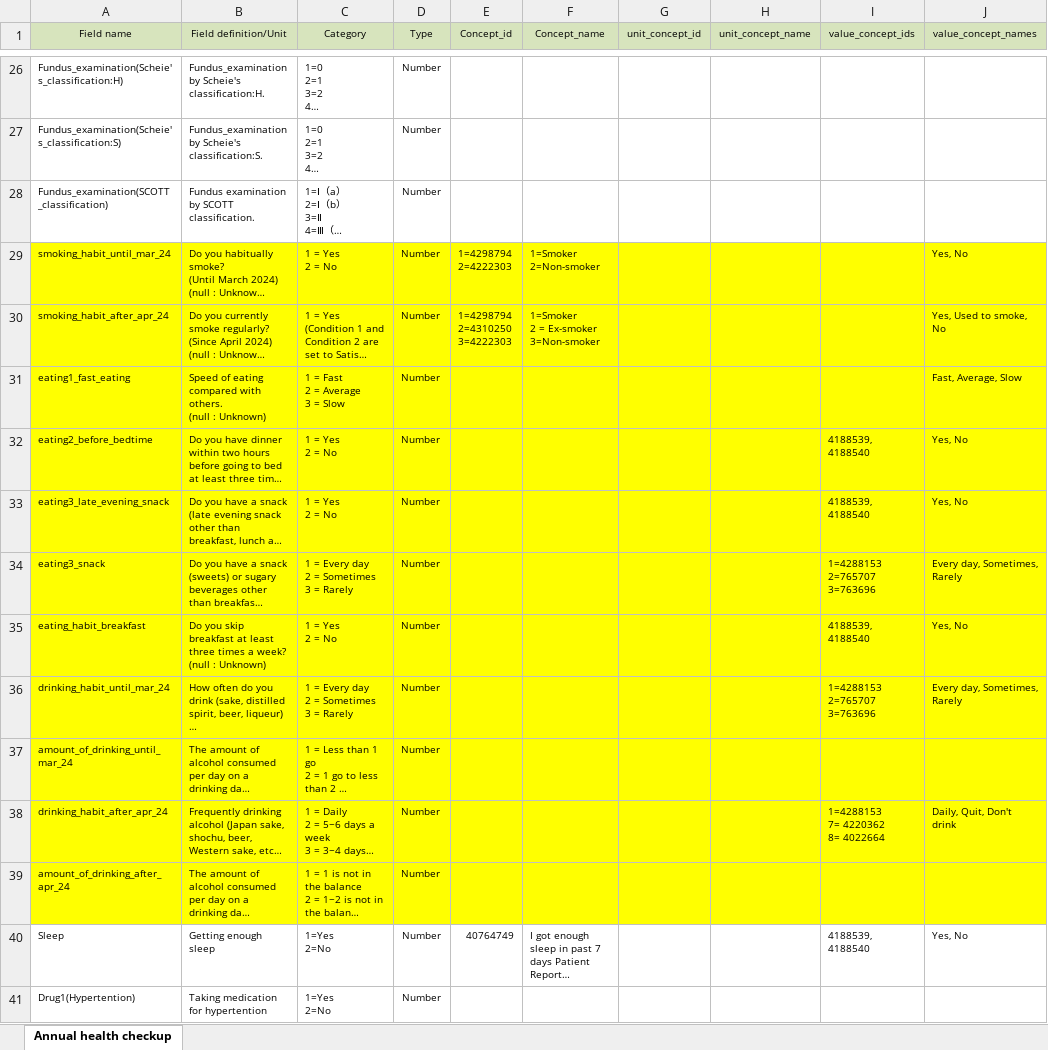
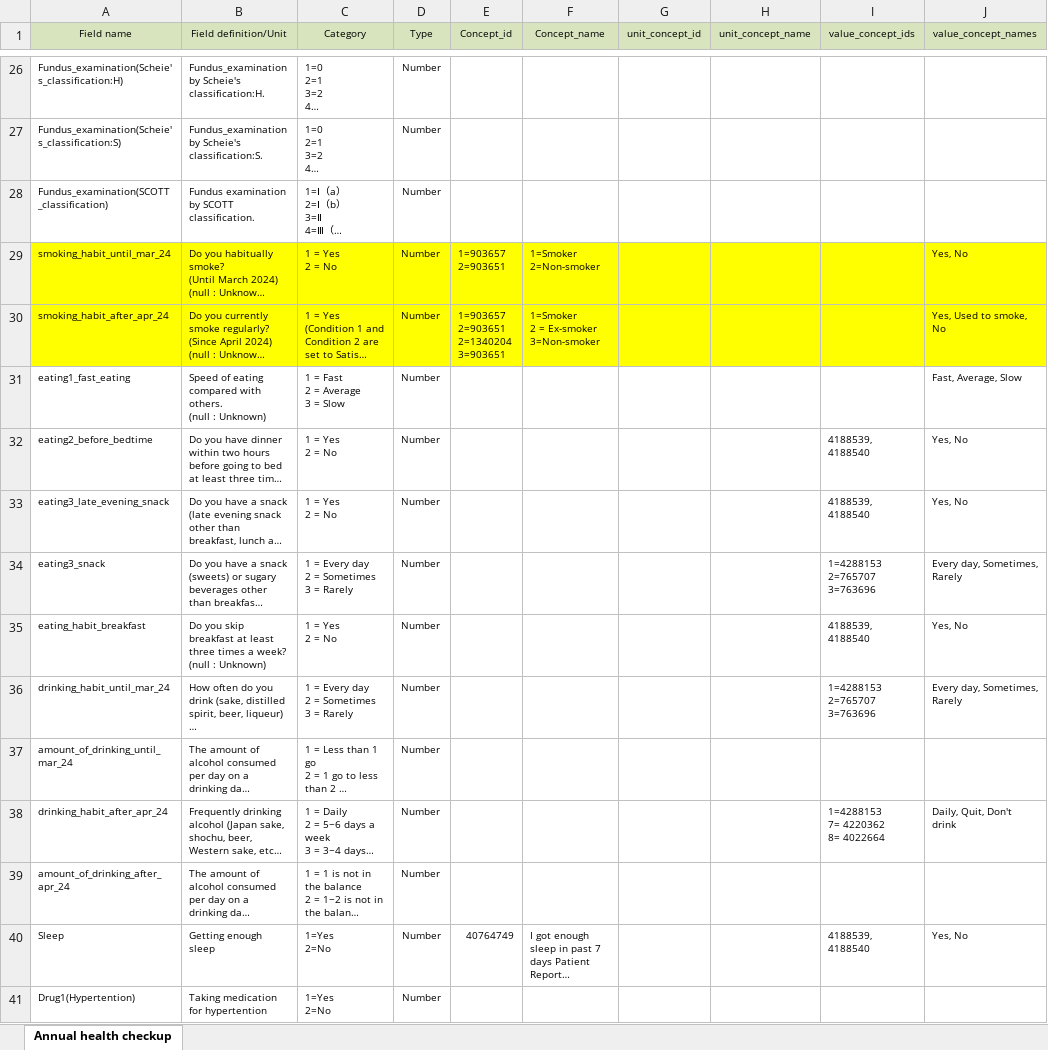
Before and after one commit to OHDSI/ETL-LambdaBuilder, an Excel workbook: docs/JMDC/Vocab Updates/Annual_Health_Checkup_Mapping.xlsx, sheet Annual health checkup, drawn as a sheet; only a part is shown, gaps mark what is left out; long unchanged cells end in …; values as stored, in another font and other column widths than the file's, no borders; ↵ is a line break in a cell; the diff names each change by its address in the sheet, - before the commit and + after, or states it on an @@ line.

Commit message:
Update JMDC and Optum DOD smoking concepts

```diff
--- a/docs/JMDC/Vocab Updates/Annual_Health_Checkup_Mapping.xlsx (sheet Annual health checkup)
+++ b/docs/JMDC/Vocab Updates/Annual_Health_Checkup_Mapping.xlsx (sheet Annual health checkup)
-E29 (Concept_id): 1=4298794 ↵ 2=4222303
+E29 (Concept_id): 1=903657 ↵ 2=903651
-E30 (Concept_id): 1=4298794 ↵ 2=4310250 ↵ 3=4222303
+E30 (Concept_id): 1=903657 ↵ 2=903651 ↵ 2=1340204 ↵ 3=903651
-A31:J39 fill: #FFFF00
+A31:J39 fill: none
```
Also changed, not shown: 2 other files.
